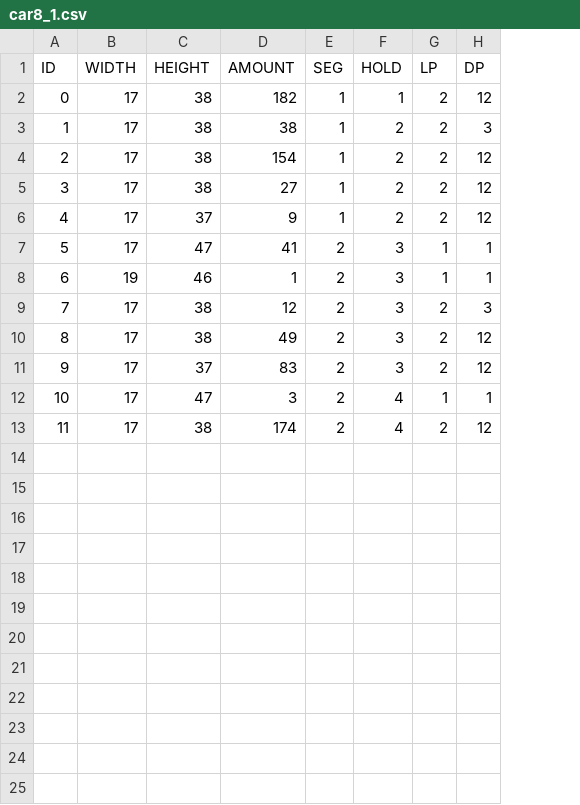
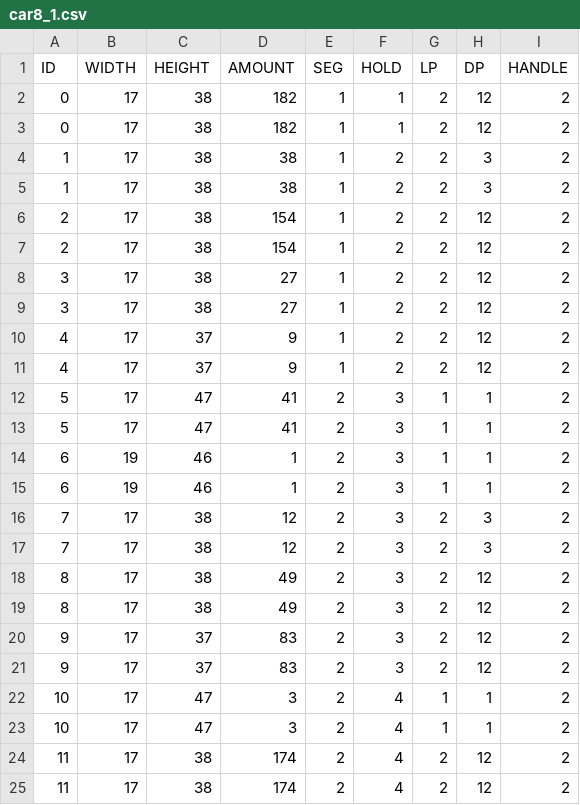
Before and after one commit to r-kurosu/kline, a CSV file: data/new_data/car8_1.csv, drawn as a sheet; addresses are those after the commit; the diff names each change by its address in the sheet, - before the commit and + after, or states it on an @@ line.

Commit message:
8-12dkにハンドル情報を追加
1,2変数
1: left handle
2: right handle
のつもり

```diff
--- a/data/new_data/car8_1.csv
+++ b/data/new_data/car8_1.csv
+column I (HANDLE), row 2: 2; rows 5-6: 2 | 2; rows 9-10: 2 | 2; rows 13-14: 2 | 2; rows 17-18: 2 | 2; rows 21-22: 2 | 2; row 24: 2
+row 3: 0 | 17 | 38 | 182 | 1 | 1 | 2 | 12 | 2
+row 4: 1 | 17 | 38 | 38 | 1 | 2 | 2 | 3 | 2
+row 7: 2 | 17 | 38 | 154 | 1 | 2 | 2 | 12 | 2
+row 8: 3 | 17 | 38 | 27 | 1 | 2 | 2 | 12 | 2
+row 11: 4 | 17 | 37 | 9 | 1 | 2 | 2 | 12 | 2
+row 12: 5 | 17 | 47 | 41 | 2 | 3 | 1 | 1 | 2
+row 15: 6 | 19 | 46 | 1 | 2 | 3 | 1 | 1 | 2
+row 16: 7 | 17 | 38 | 12 | 2 | 3 | 2 | 3 | 2
+row 19: 8 | 17 | 38 | 49 | 2 | 3 | 2 | 12 | 2
+row 20: 9 | 17 | 37 | 83 | 2 | 3 | 2 | 12 | 2
+row 23: 10 | 17 | 47 | 3 | 2 | 4 | 1 | 1 | 2
+row 25: 11 | 17 | 38 | 174 | 2 | 4 | 2 | 12 | 2
```
Also changed, not shown: data/new_data/car11_2.csv, data/new_data/car11_3.csv, 13 other files.
